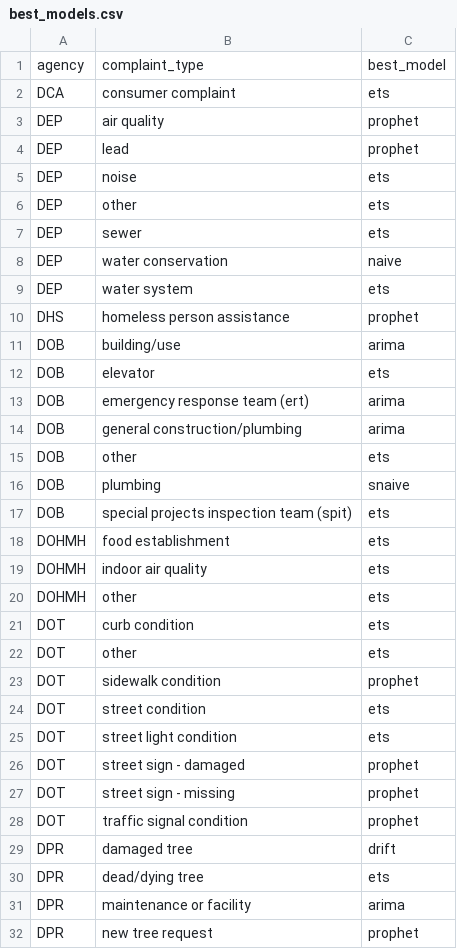
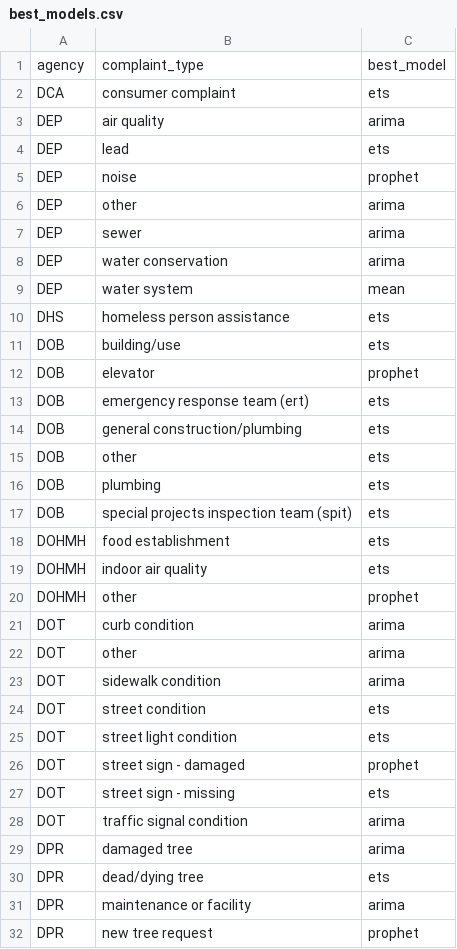
Before and after one commit to bwaheed22/311-analysis, a CSV file: 311_calls/best_models.csv, drawn as a sheet; only a part is shown; the diff covers the shown part only.

```diff
--- a/311_calls/best_models.csv
+++ b/311_calls/best_models.csv
@@ -2,16 +2,16 @@ agency,complaint_type,best_model
 DCA,consumer complaint,ets
-DEP,air quality,prophet
-DEP,lead,prophet
-DEP,noise,ets
-DEP,other,ets
-DEP,sewer,ets
-DEP,water conservation,naive
-DEP,water system,ets
-DHS,homeless person assistance,prophet
-DOB,building/use,arima
-DOB,elevator,ets
-DOB,emergency response team (ert),arima
-DOB,general construction/plumbing,arima
+DEP,air quality,arima
+DEP,lead,ets
+DEP,noise,prophet
+DEP,other,arima
+DEP,sewer,arima
+DEP,water conservation,arima
+DEP,water system,mean
+DHS,homeless person assistance,ets
+DOB,building/use,ets
+DOB,elevator,prophet
+DOB,emergency response team (ert),ets
+DOB,general construction/plumbing,ets
 DOB,other,ets
-DOB,plumbing,snaive
+DOB,plumbing,ets
 DOB,special projects inspection team (spit),ets
@@ -19,6 +19,6 @@ DOHMH,food establishment,ets
 DOHMH,indoor air quality,ets
-DOHMH,other,ets
-DOT,curb condition,ets
-DOT,other,ets
-DOT,sidewalk condition,prophet
+DOHMH,other,prophet
+DOT,curb condition,arima
+DOT,other,arima
+DOT,sidewalk condition,arima
 DOT,street condition,ets
@@ -26,5 +26,5 @@ DOT,street light condition,ets
 DOT,street sign - damaged,prophet
-DOT,street sign - missing,prophet
-DOT,traffic signal condition,prophet
-DPR,damaged tree,drift
+DOT,street sign - missing,ets
+DOT,traffic signal condition,arima
+DPR,damaged tree,arima
 DPR,dead/dying tree,ets
```
Also changed, not shown: 22 edited cells elsewhere in this file, 311_calls/forecasts_daily.csv, analysis/backtest/best_models.csv, 5 other files.
